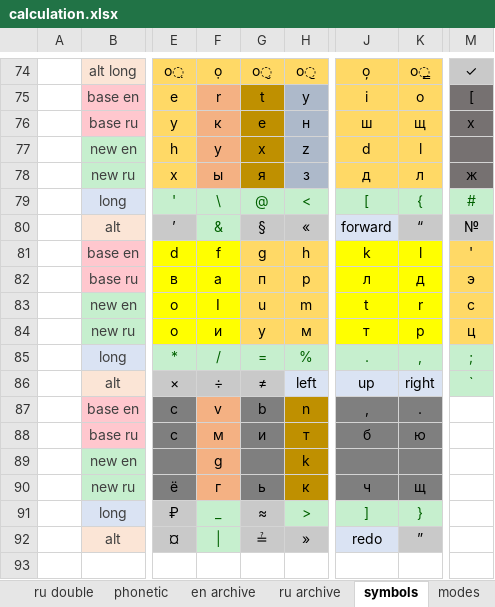
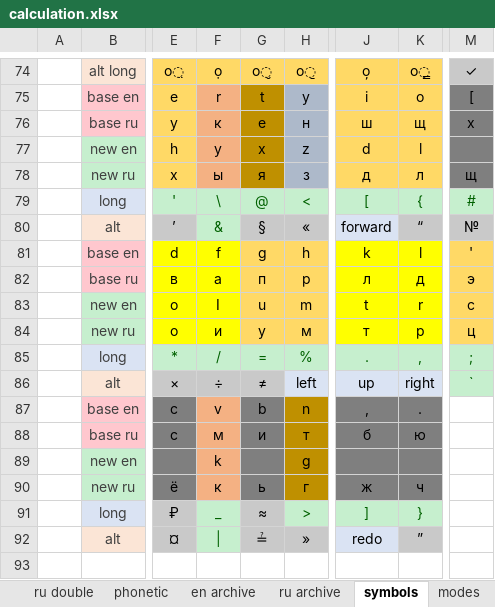
Before and after one commit to uqqu/qPhyx, an Excel workbook: external/calculation.xlsx, sheet symbols, drawn as a sheet; only a part is shown, gaps mark what is left out; values as stored, in another font and other column widths than the file's, no borders; the diff names each change by its address in the sheet, - before the commit and + after, or states it on an @@ line.

```diff
--- a/external/calculation.xlsx (sheet symbols)
+++ b/external/calculation.xlsx (sheet symbols)
-M78: ж
+M78: щ
-F89: g
+F89: k
-H89: k
+H89: g
-F90: г
+F90: к
-H90: к
+H90: г
-J90: ч
+J90: ж
-K90: щ
+K90: ч
```
Also changed, not shown: sheet en double, sheet phonetic, sheet ru double, sheet en, sheet en archive, sheet ru, 1 more sheet, other sheet tabs, formulas that keep their value, hidden cells.
